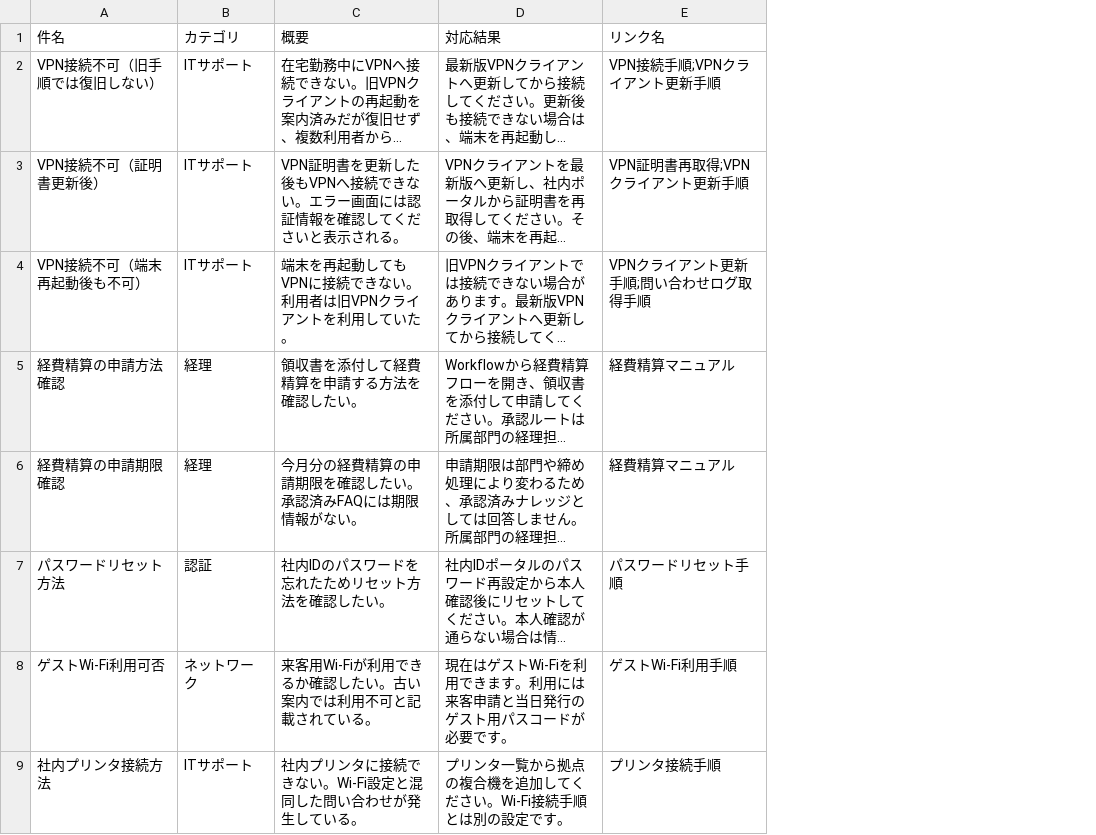
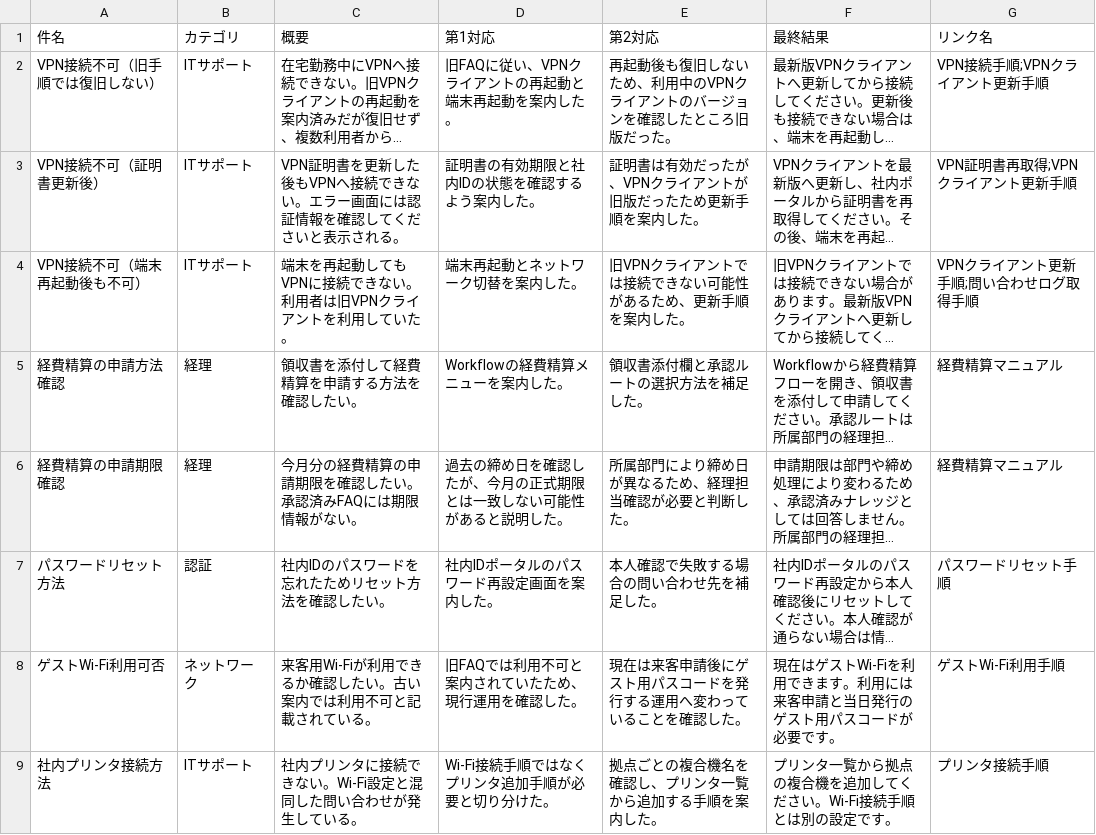
Before and after one commit to yuka9125/Knowledge_Draft_Maker, a CSV file: benchmark/demo/knowledge_distillation_start_inquiries.csv, drawn as a sheet; only a part is shown; long unchanged cells end in …; addresses are those after the commit; the diff names each change by its address in the sheet, - before the commit and + after, or states it on an @@ line.

Commit message:
Phase F: show multi-step response merge in demo input

```diff
--- a/benchmark/demo/knowledge_distillation_start_inquiries.csv
+++ b/benchmark/demo/knowledge_distillation_start_inquiries.csv
+column D (第1対応), rows 2-9: 旧FAQに従い、VPNクライアントの再起動と端末再起動を案内した。 | 証明書の有効期限と社内IDの状態を確認するよう案内した。 | 端末再起動とネットワーク切替を案内した。 | Workflowの経費精算メニューを案内した。 | 過去の締め日を確認したが、今月の正式期限とは一致しない可能性があると説明した。 | 社内IDポータルのパスワード再設定画面を案内した。 | 旧FAQでは利用不可と案内されていたため、現行運用を確認した。 | Wi-Fi接続手順ではなくプリンタ追加手順が必要と切り分けた。
+column E (第2対応), rows 2-9: 再起動後も復旧しないため、利用中のVPNクライアントのバージョンを確認したところ旧版だった。 | 証明書は有効だったが、VPNクライアントが旧版だったため更新手順を案内した。 | 旧VPNクライアントでは接続できない可能性があるため、更新手順を案内した。 | 領収書添付欄と承認ルートの選択方法を補足した。 | 所属部門により締め日が異なるため、経理担当確認が必要と判断した。 | 本人確認で失敗する場合の問い合わせ先を補足した。 | 現在は来客申請後にゲスト用パスコードを発行する運用へ変わっていることを確認した。 | 拠点ごとの複合機名を確認し、プリンタ一覧から追加する手順を案内した。
-F1: 対応結果
+F1: 最終結果
```
Also changed, not shown: 4 other files.
